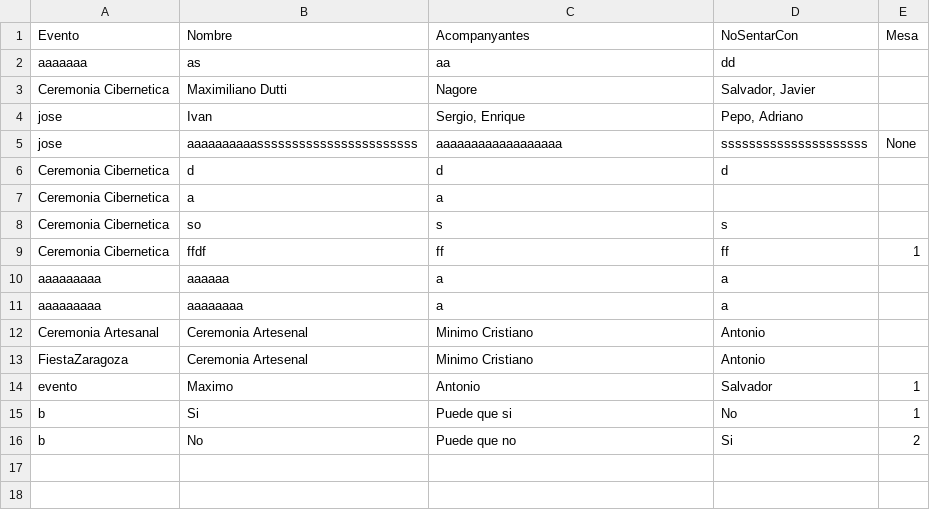
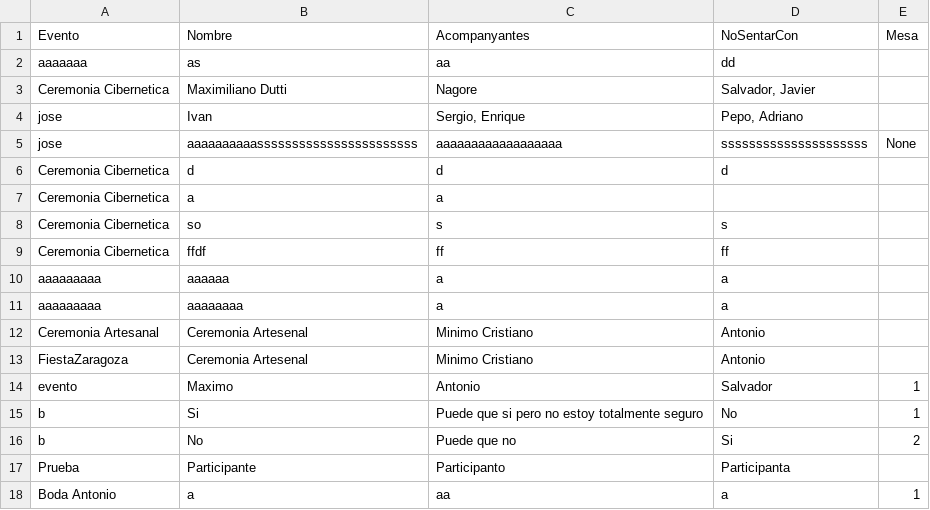
Before and after one commit to IvanJesusCorbalanPascual/Gestor-de-Eventos, a CSV file: participantes.csv, drawn as a sheet.

Commit message:
Diseño Vistas PyQt5
Realizando unos retoques generales directamente sobre la interfaz de la aplicación para que se vea mas limpia:
Icono y nombre en cada ventana
tablas responsivas que se expanden al tamaño de la ventana
Insertando imagen de Gestión de Evento

```diff
--- a/participantes.csv
+++ b/participantes.csv
@@ -8,3 +8,3 @@ Ceremonia Cibernetica,a,a,,
 Ceremonia Cibernetica,so,s,s,
-Ceremonia Cibernetica,ffdf,ff,ff,1
+Ceremonia Cibernetica,ffdf,ff,ff,
 aaaaaaaaa,aaaaaa,a,a,
@@ -14,3 +14,5 @@ FiestaZaragoza,Ceremonia Artesenal,Minimo Cristiano,Antonio,
 evento,Maximo,Antonio,Salvador,1
-b,Si,Puede que si,No,1
+b,Si,Puede que si pero no estoy totalmente seguro,No,1
 b,No,Puede que no,Si,2
+Prueba,Participante,Participanto,Participanta,
+Boda Antonio,a,aa,a,1
```
Also changed, not shown: eventos.csv, 19 other files.
